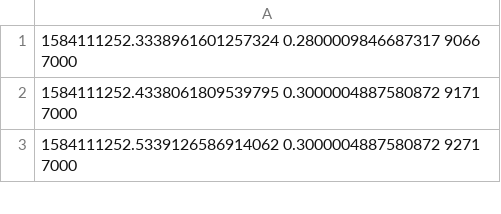
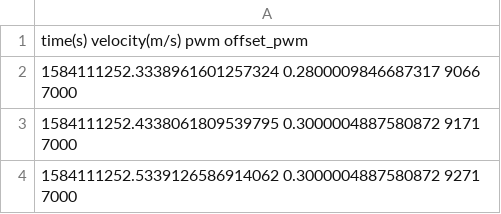
Before and after one commit to elisabeth-ms/badger_pid_identification, a CSV file: data/joint1_data_identification.csv, drawn as a sheet; only a part is shown.

Commit message:
Added header to data file-

```diff
--- a/data/joint1_data_identification.csv
+++ b/data/joint1_data_identification.csv
@@ -1 +1,2 @@
+time(s) velocity(m/s) pwm offset_pwm
 1584111252.3338961601257324 0.2800009846687317 9066 7000
```
Also changed, not shown: 1 other file.
